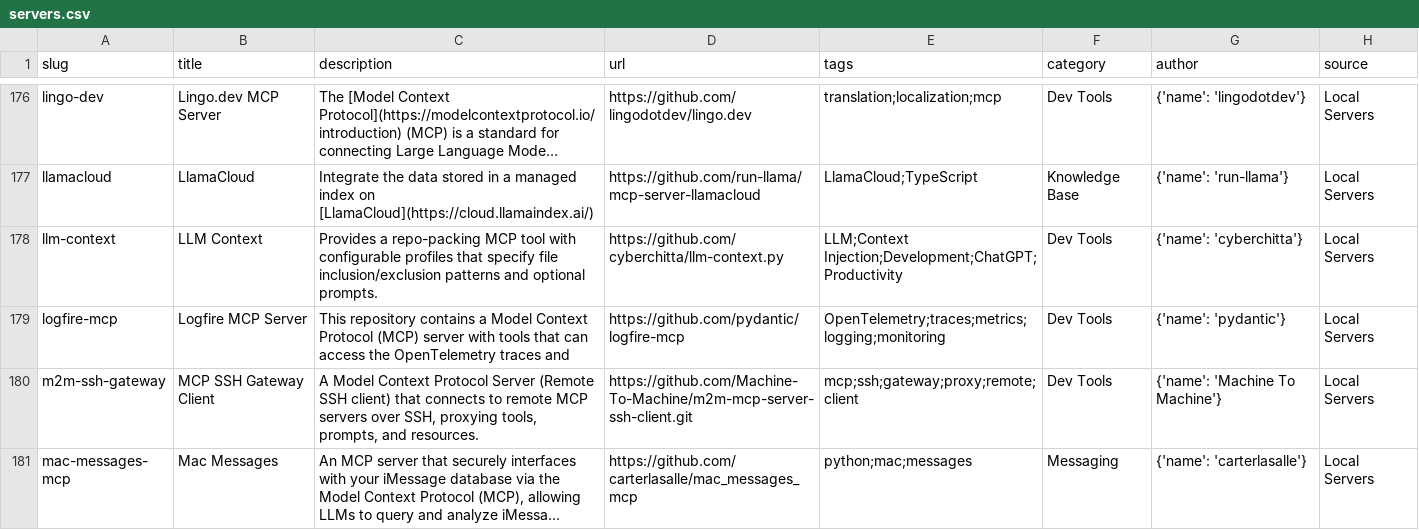
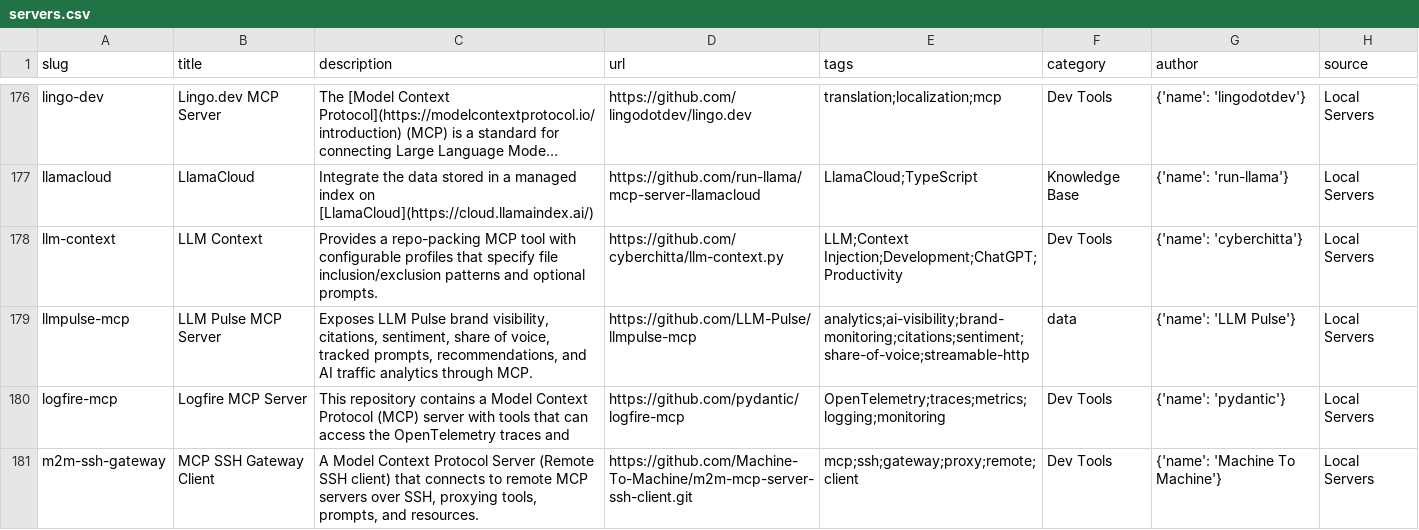
Before and after one commit to Chat2AnyLLM/awesome-mcp-servers, a CSV file: dist/servers.csv, drawn as a sheet; only a part is shown, gaps mark what is left out; the shorter side is filled out with more unchanged rows; long unchanged cells end in …; the diff names each change by its address in the sheet, - before the commit and + after, or states it on an @@ line.

Commit message:
feat: add LLM Pulse MCP server (#6)

```diff
--- a/dist/servers.csv
+++ b/dist/servers.csv
+row 179: llmpulse-mcp | LLM Pulse MCP Server | Exposes LLM Pulse brand visibility, citations, sentiment, share of voice, tracked prompts, recommendations, and AI traffic analytics through MCP. | https://github.com/LLM-Pulse/llmpulse-mcp | analytics;ai-visibility;brand-monitoring;citations;sentiment;share-of-voice;streamable-http | data | {'name': 'LLM Pulse'} | Local Servers
```
Also changed, not shown: 5 other files.
